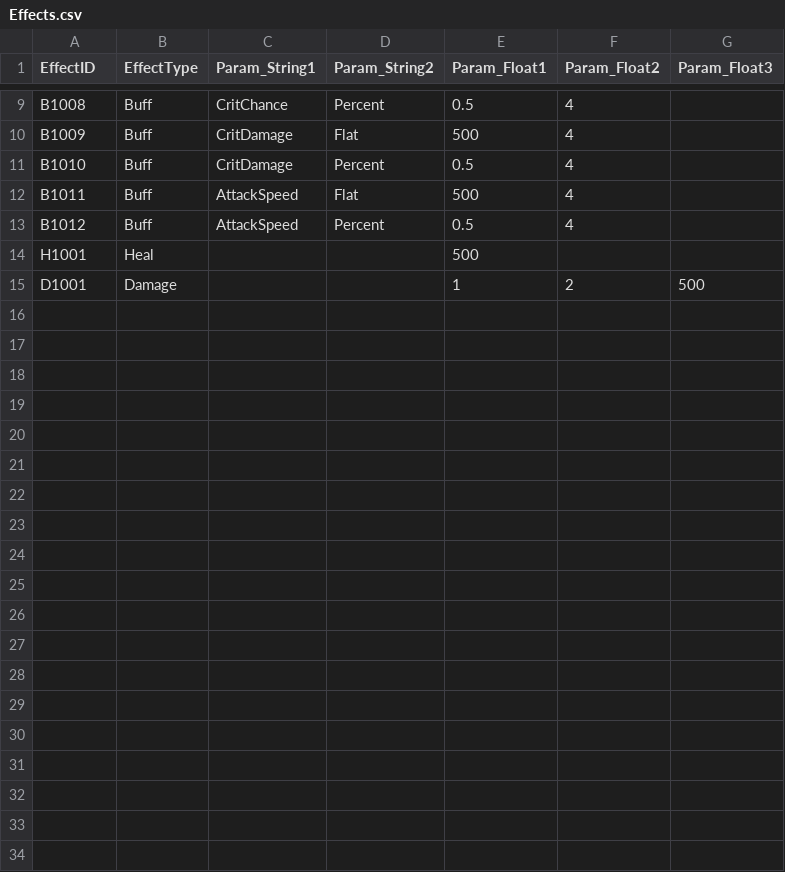
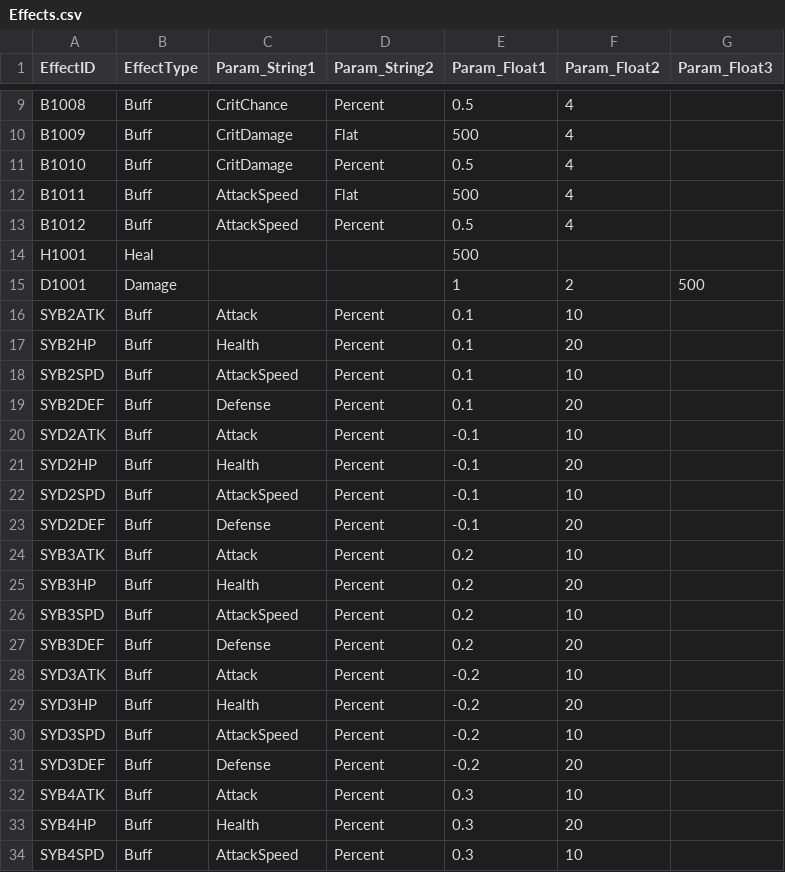
Before and after one commit to LingteaLuv/Enterprise, a CSV file: Assets/CSVData/Effects.csv, drawn as a sheet; only a part is shown, gaps mark what is left out; the diff covers the shown part only; the diff names each change by its address in the sheet, - before the commit and + after, or states it on an @@ line.

```diff
--- a/Assets/CSVData/Effects.csv
+++ b/Assets/CSVData/Effects.csv
+row 16: SYB2ATK | Buff | Attack | Percent | 0.1 | 10
+row 17: SYB2HP | Buff | Health | Percent | 0.1 | 20
+row 18: SYB2SPD | Buff | AttackSpeed | Percent | 0.1 | 10
+row 19: SYB2DEF | Buff | Defense | Percent | 0.1 | 20
+row 20: SYD2ATK | Buff | Attack | Percent | -0.1 | 10
+row 21: SYD2HP | Buff | Health | Percent | -0.1 | 20
+row 22: SYD2SPD | Buff | AttackSpeed | Percent | -0.1 | 10
+row 23: SYD2DEF | Buff | Defense | Percent | -0.1 | 20
+row 24: SYB3ATK | Buff | Attack | Percent | 0.2 | 10
+row 25: SYB3HP | Buff | Health | Percent | 0.2 | 20
+row 26: SYB3SPD | Buff | AttackSpeed | Percent | 0.2 | 10
+row 27: SYB3DEF | Buff | Defense | Percent | 0.2 | 20
+row 28: SYD3ATK | Buff | Attack | Percent | -0.2 | 10
+row 29: SYD3HP | Buff | Health | Percent | -0.2 | 20
+row 30: SYD3SPD | Buff | AttackSpeed | Percent | -0.2 | 10
+row 31: SYD3DEF | Buff | Defense | Percent | -0.2 | 20
+row 32: SYB4ATK | Buff | Attack | Percent | 0.3 | 10
+row 33: SYB4HP | Buff | Health | Percent | 0.3 | 20
+row 34: SYB4SPD | Buff | AttackSpeed | Percent | 0.3 | 10
```
Also changed, not shown: 13 added rows elsewhere in this file, Assets/CSVData/CharacterData.csv, 2 other files.
